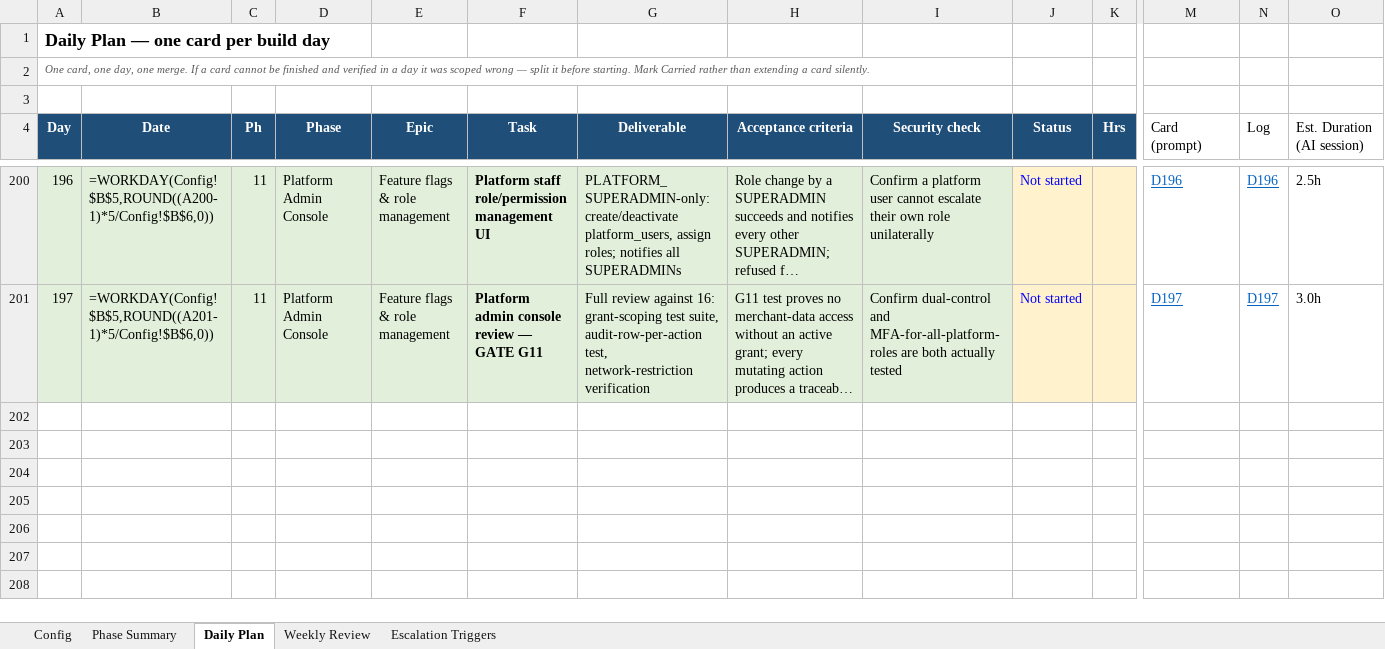
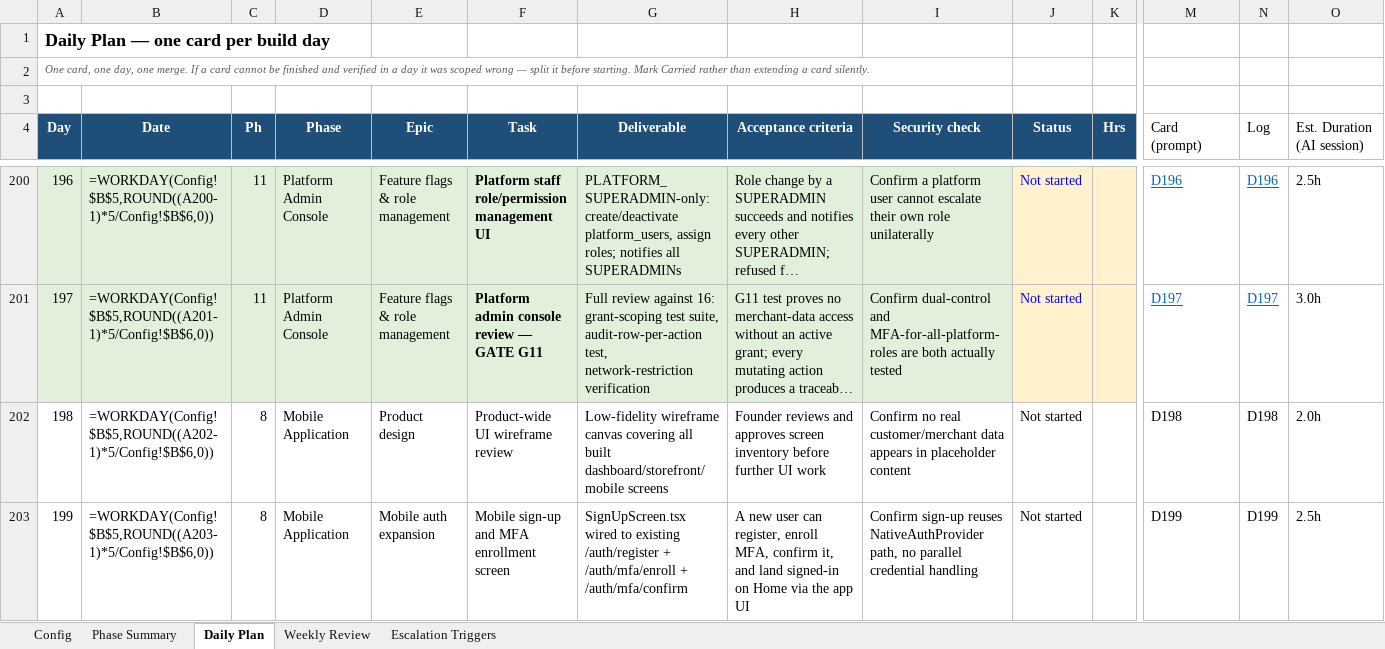
Before and after one commit to harley-bit/smb-commerce-os, an Excel workbook: docs/implementation_calendar/build_calendar.xlsx, sheet Daily Plan, drawn as a sheet; only a part is shown, gaps mark what is left out; long unchanged cells end in …; values as stored, in another font and other column widths than the file's, no borders; formulas without a stored value are shown as written; rows hold the shown columns only; the diff covers the shown part only; the diff names each change by its address in the sheet, - before the commit and + after, or states it on an @@ line.

```diff
--- a/docs/implementation_calendar/build_calendar.xlsx (sheet Daily Plan)
+++ b/docs/implementation_calendar/build_calendar.xlsx (sheet Daily Plan)
+row 202: 198 | =WORKDAY(Config!$B$5,ROUND((A202-1)*5/Config!$B$6,0)) | 8 | Mobile Application | Product design | Product-wide UI wireframe review | Low-fidelity wireframe canvas covering all built dashboard/storefront/mobile screens | Founder reviews and approves screen inventory before further UI work | Confirm no real customer/merchant data appears in placeholder content | Not started |  | D198 | D198 | 2.0h
+row 203: 199 | =WORKDAY(Config!$B$5,ROUND((A203-1)*5/Config!$B$6,0)) | 8 | Mobile Application | Mobile auth expansion | Mobile sign-up and MFA enrollment screen | SignUpScreen.tsx wired to existing /auth/register + /auth/mfa/enroll + /auth/mfa/confirm | A new user can register, enroll MFA, confirm it, and land signed-in on Home via the app UI | Confirm sign-up reuses NativeAuthProvider path, no parallel credential handling | Not started |  | D199 | D199 | 2.5h
```
Also changed, not shown: 2 added rows and 2 edited cells elsewhere in this sheet, 11 other files.
